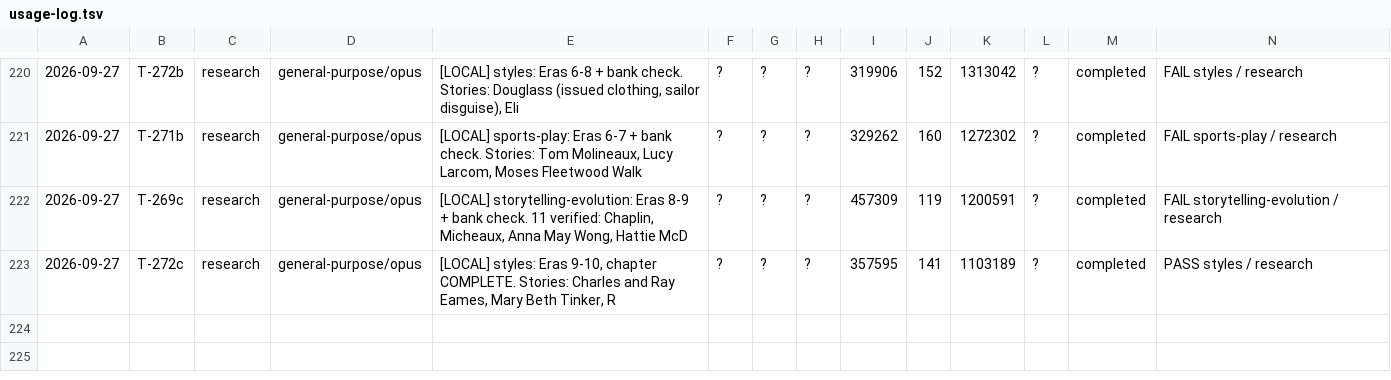
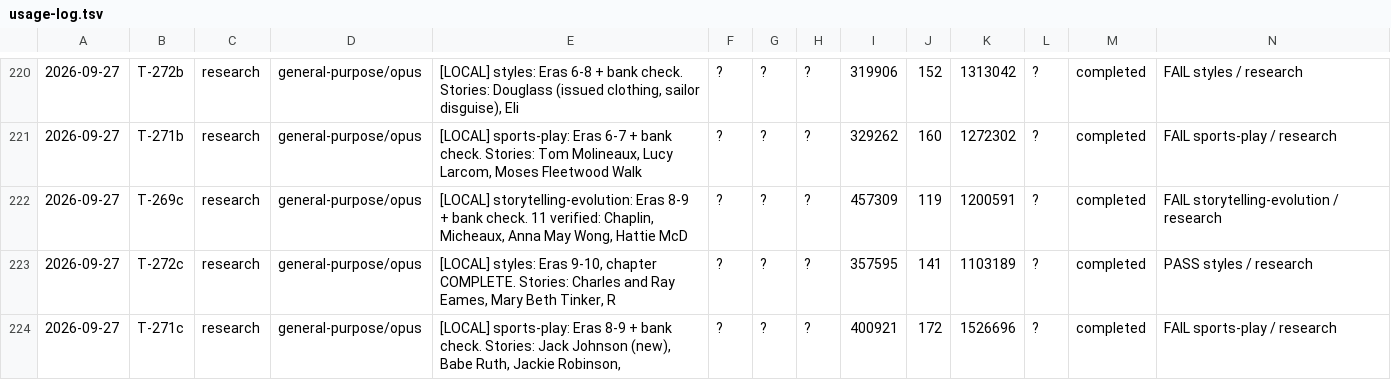
Before and after one commit to jonnystokes/USA-History-grid-book, a TSV file: control/usage-log.tsv, drawn as a sheet; only a part is shown, gaps mark what is left out; the diff names each change by its address in the sheet, - before the commit and + after, or states it on an @@ line.

```diff
--- a/control/usage-log.tsv
+++ b/control/usage-log.tsv
+row 224: 2026-09-27 | T-271c | research | general-purpose/opus | [LOCAL] sports-play: Eras 8-9 + bank check. Stories: Jack Johnson (new), Babe Ruth, Jackie Robinson, | ? | ? | ? | 400921 | 172 | 1526696 | ? | completed | FAIL sports-play / research
```
Also changed, not shown: 5 other files.
